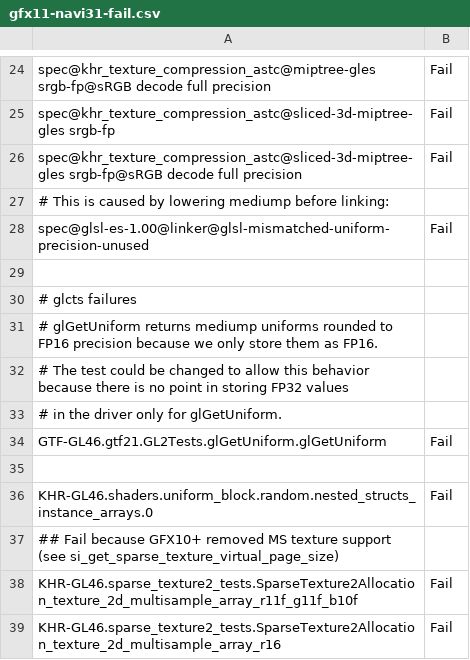
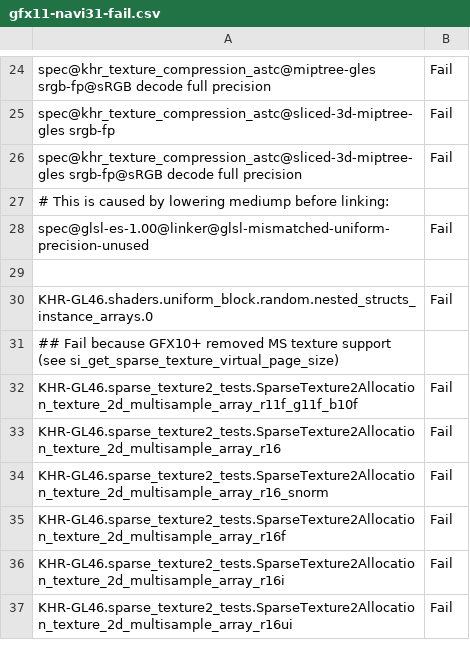
Before and after one commit to wmjb/mesa-trinity, a CSV file: src/gallium/drivers/radeonsi/ci/gfx11-navi31-fail.csv, drawn as a sheet; only a part is shown, gaps mark what is left out; the shorter side is filled out with more unchanged rows; the diff names each change by its address in the sheet, - before the commit and + after, or states it on an @@ line.

Commit message:
radeonsi: don't refer to removed GTF CTS tests
Reviewed-by: Qiang Yu <yuq825@gmail.com>
Part-of: <https://gitlab.freedesktop.org/mesa/mesa/-/merge_requests/35392>

```diff
--- a/src/gallium/drivers/radeonsi/ci/gfx11-navi31-fail.csv
+++ b/src/gallium/drivers/radeonsi/ci/gfx11-navi31-fail.csv
-row 30: # glcts failures
-row 31: # glGetUniform returns mediump uniforms rounded to FP16 precision because we only store them as FP16.
-row 32: # The test could be changed to allow this behavior because there is no point in storing FP32 values
-row 33: # in the driver only for glGetUniform.
-row 34: GTF-GL46.gtf21.GL2Tests.glGetUniform.glGetUniform | Fail
-row 35: (empty)
```
Also changed, not shown: src/gallium/drivers/radeonsi/ci/gfx10-navi10-fail.csv, src/gallium/drivers/radeonsi/ci/gfx7-hawaii-fail.csv, 9 other files.
